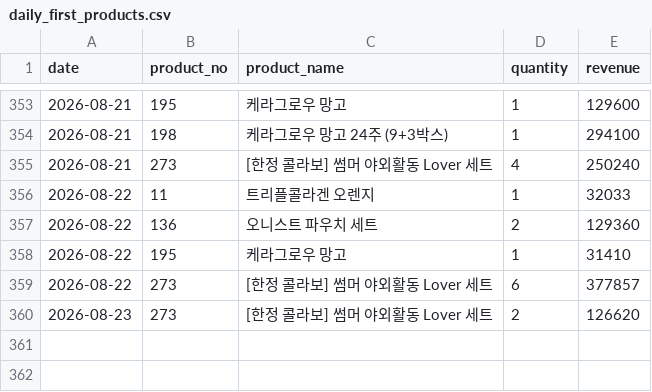
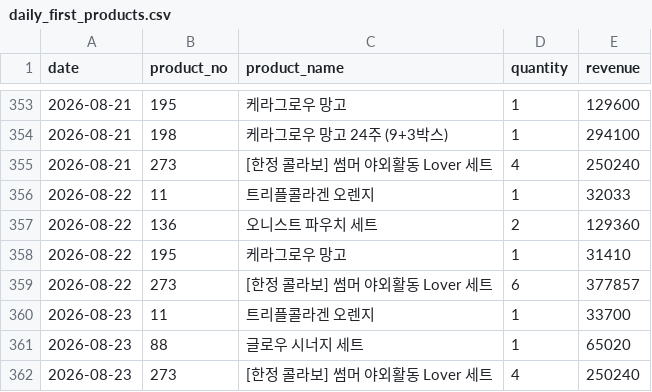
Before and after one commit to kaioh1010/cafe24-tracker, a CSV file: data/daily_first_products.csv, drawn as a sheet; only a part is shown, gaps mark what is left out.

```diff
--- a/data/daily_first_products.csv
+++ b/data/daily_first_products.csv
@@ -359,2 +359,4 @@ date,product_no,product_name,quantity,revenue
 2026-08-22,273,[한정 콜라보] 썸머 야외활동 Lover 세트,6,377857
-2026-08-23,273,[한정 콜라보] 썸머 야외활동 Lover 세트,2,126620
+2026-08-23,11,트리플콜라겐 오렌지,1,33700
+2026-08-23,88,글로우 시너지 세트,1,65020
+2026-08-23,273,[한정 콜라보] 썸머 야외활동 Lover 세트,4,250240
```
Also changed, not shown: data/daily_sales.csv, data/daily_summary.csv.
